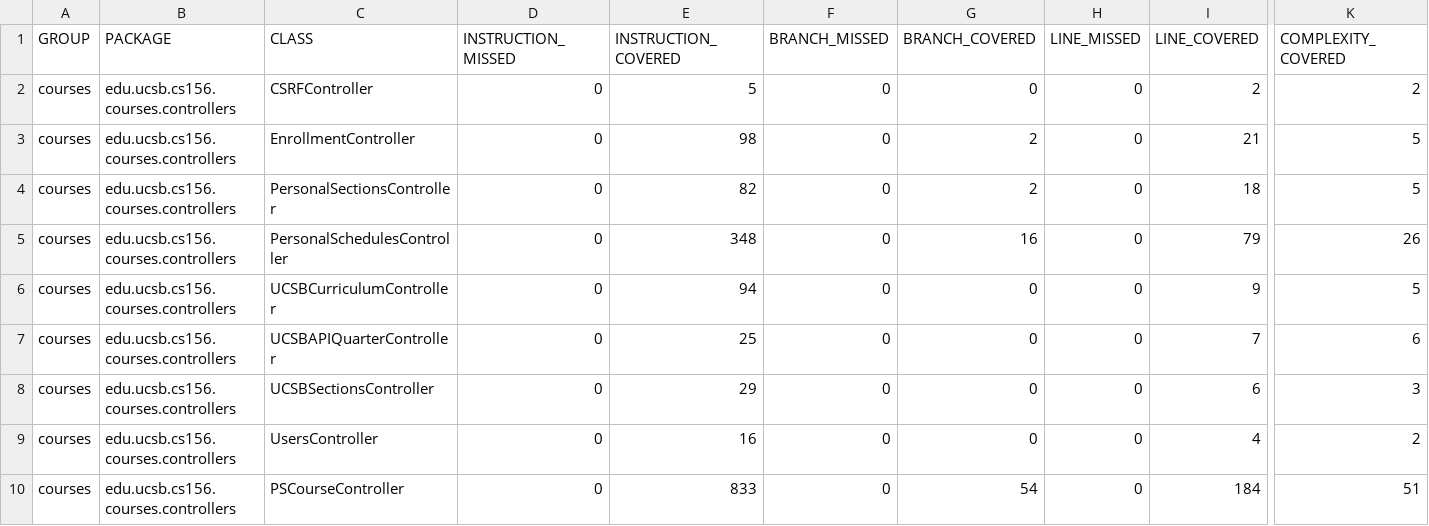
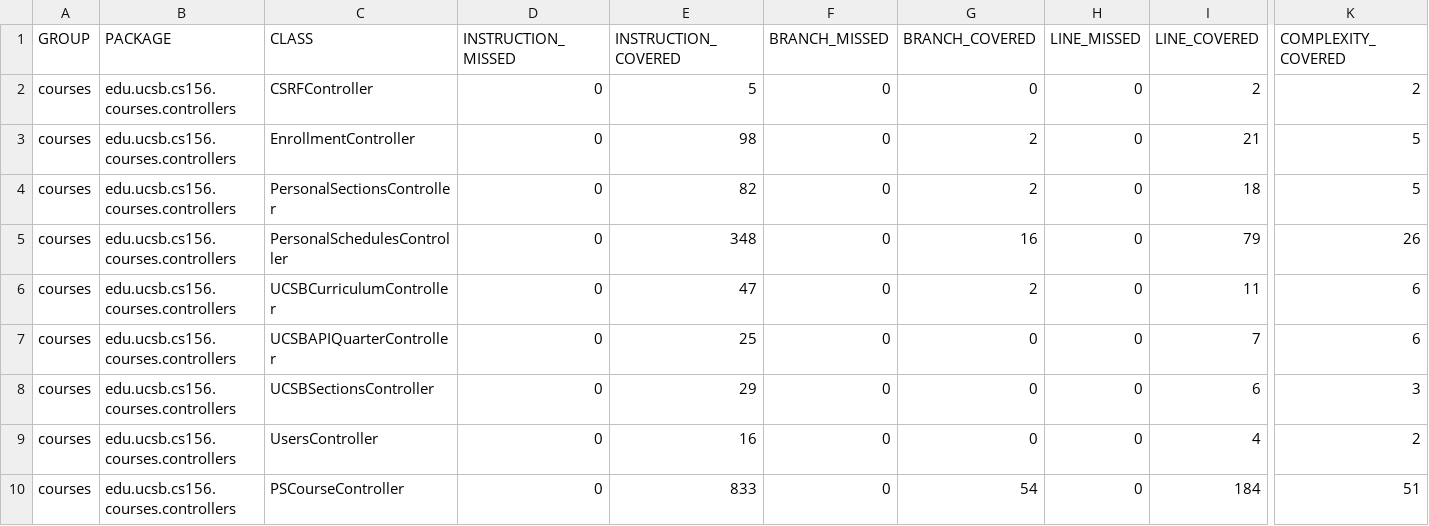
Before and after one commit to ucsb-cs156-s25/proj-courses-s25-02, a CSV file: prs/28/jacoco/jacoco.csv, drawn as a sheet; only a part is shown, gaps mark what is left out; the diff covers the shown part only; the diff names each change by its address in the sheet, - before the commit and + after, or states it on an @@ line.

```diff
--- a/prs/28/jacoco/jacoco.csv
+++ b/prs/28/jacoco/jacoco.csv
-E6 (INSTRUCTION_COVERED): 94
+E6 (INSTRUCTION_COVERED): 47
-G6 (BRANCH_COVERED): 0
+G6 (BRANCH_COVERED): 2
-I6 (LINE_COVERED): 9
+I6 (LINE_COVERED): 11
-K6 (COMPLEXITY_COVERED): 5
+K6 (COMPLEXITY_COVERED): 6
```
Also changed, not shown: 1 added row and 8 edited cells elsewhere in this file, 16 other files.
